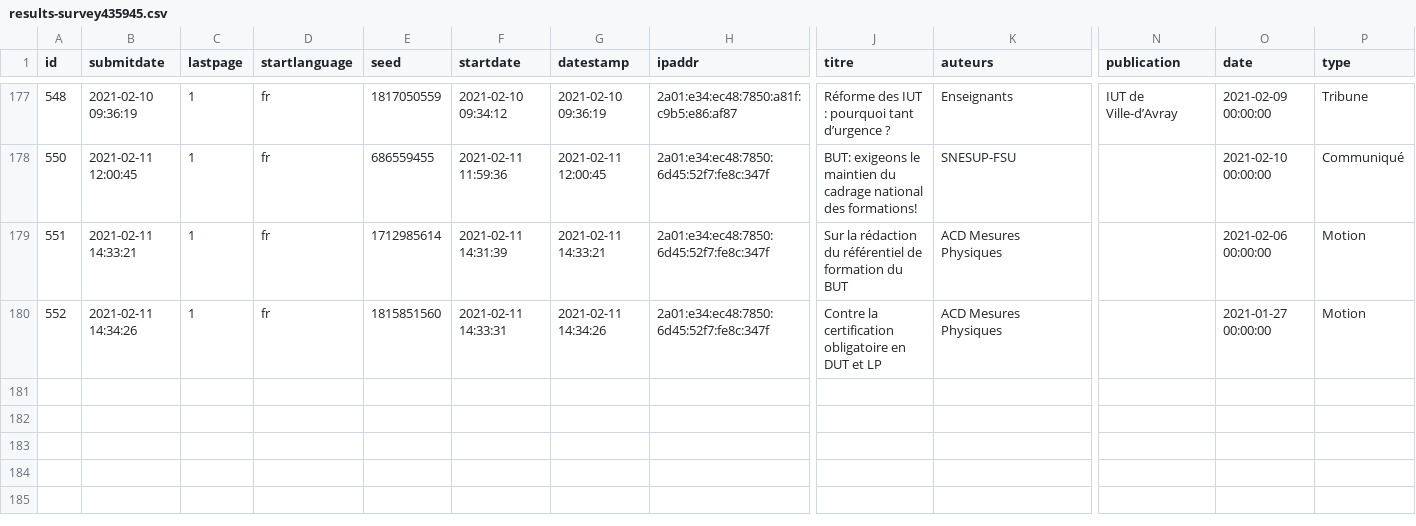
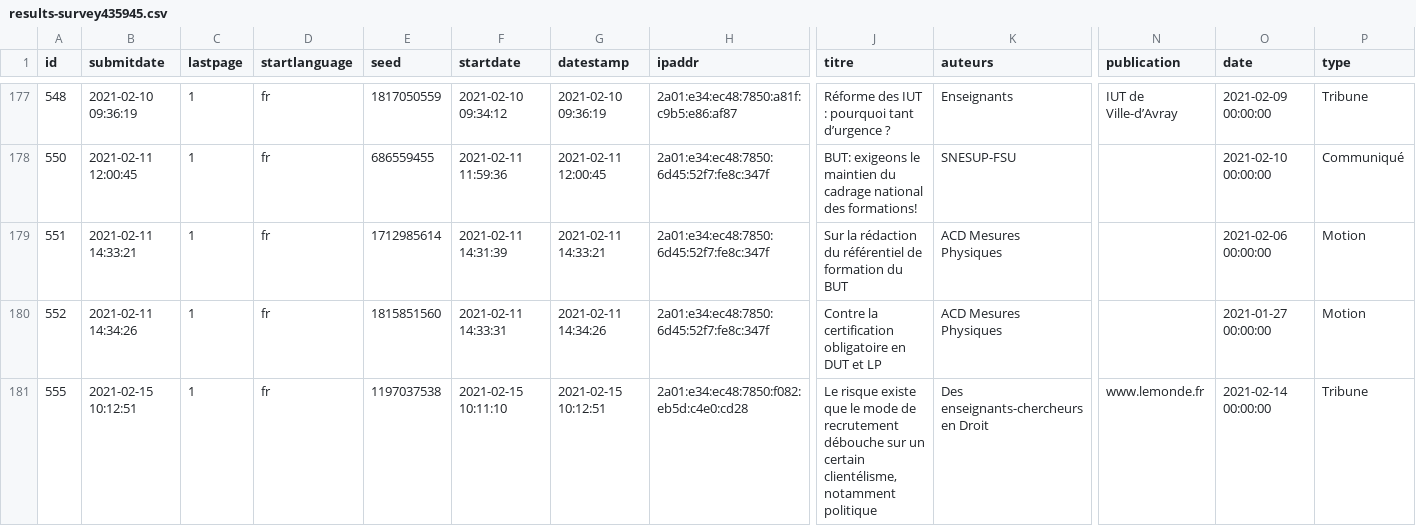
Before and after one commit to cpesr/veilleESR-tribunes, a CSV file: results-survey435945.csv, drawn as a sheet; only a part is shown, gaps mark what is left out; rows hold the shown columns only; the diff names each change by its address in the sheet, - before the commit and + after, or states it on an @@ line.

```diff
--- a/results-survey435945.csv
+++ b/results-survey435945.csv
+row 181: 555 | 2021-02-15 10:12:51 | 1 | fr | 1197037538 | 2021-02-15 10:11:10 | 2021-02-15 10:12:51 | 2a01:e34:ec48:7850:f082:eb5d:c4e0:cd28 | Le risque existe que le mode de recrutement débouche sur un certain clientélisme, notamment politique | Des enseignants-chercheurs en Droit | www.lemonde.fr | 2021-02-14 00:00:00 | Tribune
```
Also changed, not shown: 2 other files.
